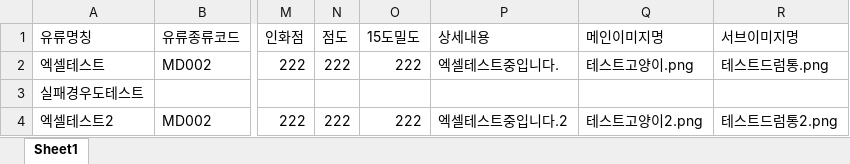
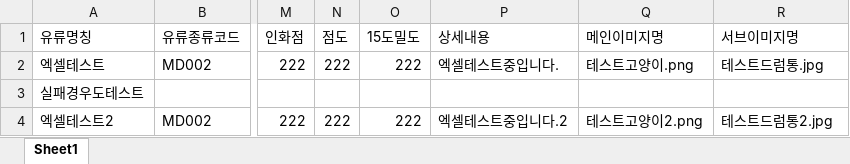
Before and after one commit to final-teamB/btob, an Excel workbook: src/main/resources/excel/상품_관리_일괄업로드_양식.xlsx, sheet Sheet1, drawn as a sheet; only a part is shown, gaps mark what is left out; values as stored, in another font and other column widths than the file's, no borders; the diff names each change by its address in the sheet, - before the commit and + after, or states it on an @@ line.

```diff
--- a/src/main/resources/excel/상품_관리_일괄업로드_양식.xlsx (sheet Sheet1)
+++ b/src/main/resources/excel/상품_관리_일괄업로드_양식.xlsx (sheet Sheet1)
-R2 (서브이미지명): 테스트드럼통.png
+R2 (서브이미지명): 테스트드럼통.jpg
-R4 (서브이미지명): 테스트드럼통2.png
+R4 (서브이미지명): 테스트드럼통2.jpg
```
Also changed, not shown: 12 other files.
